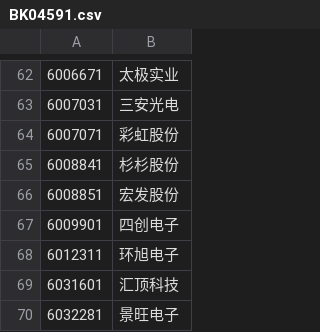
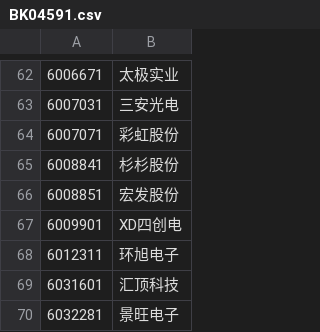
Before and after one commit to draapho/CapitalData, a CSV file: _para/blocks/BK04591.csv, drawn as a sheet; only a part is shown, gaps mark what is left out.

```diff
--- a/_para/blocks/BK04591.csv
+++ b/_para/blocks/BK04591.csv
@@ -66,3 +66,3 @@
 6008851,宏发股份
-6009901,四创电子
+6009901,XD四创电
 6012311,环旭电子
```
Also changed, not shown: _para/blocks/BK04221.csv, _para/blocks/BK04571.csv, 11 other files.
